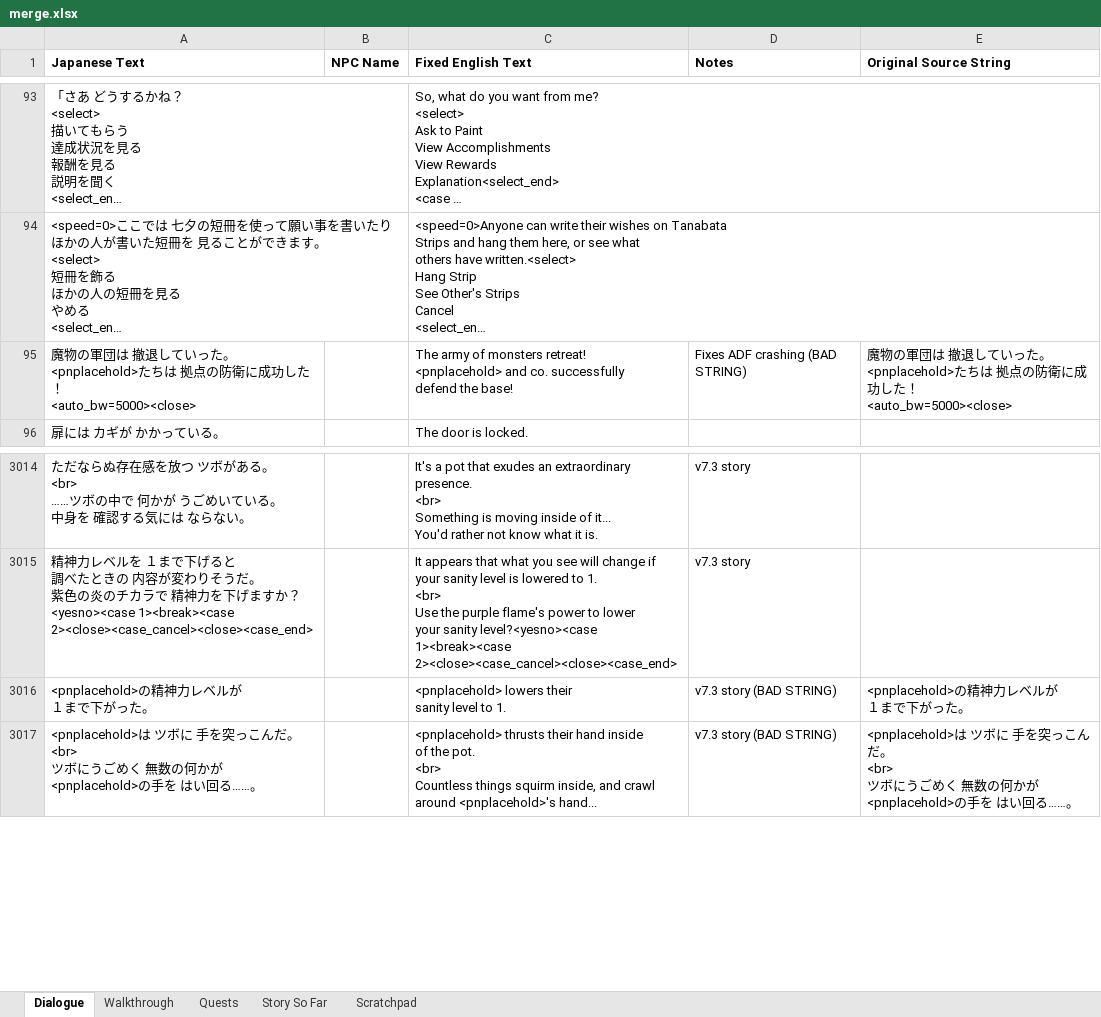
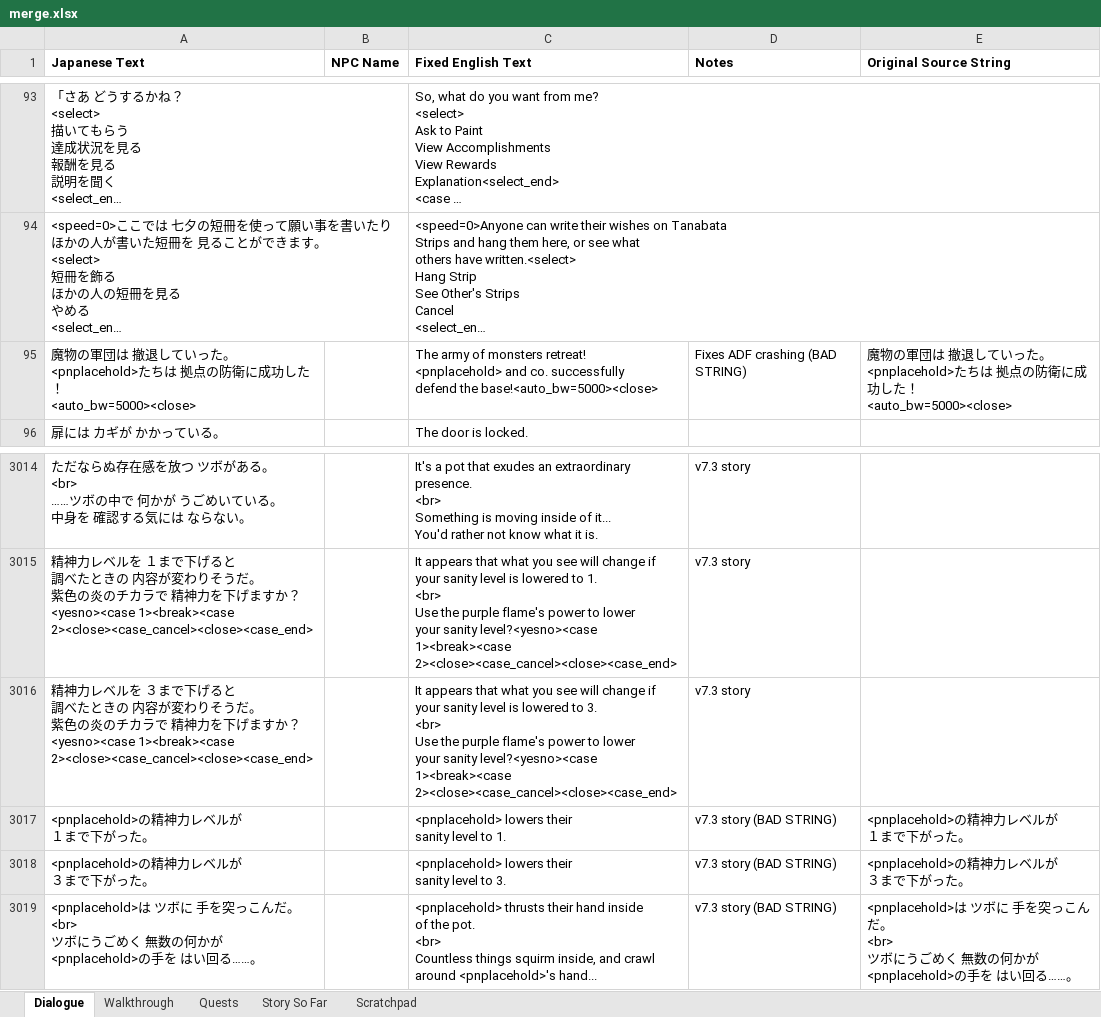
Before and after one commit to dqx-translation-project/dqx-custom-translations, an Excel workbook: csv/merge.xlsx, sheet Dialogue, drawn as a sheet; only a part is shown, gaps mark what is left out; long unchanged cells end in …; values as stored, in another font and other column widths than the file's, no borders; charts and pictures not drawn; ↵ is a line break in a cell; the diff names each change by its address in the sheet, - before the commit and + after, or states it on an @@ line.

```diff
--- a/csv/merge.xlsx (sheet Dialogue)
+++ b/csv/merge.xlsx (sheet Dialogue)
-C95 (Fixed English Text): …defend the base!
+C95 (Fixed English Text): …defend the base!<auto_bw=5000><close>
+row 3016: 精神力レベルを ３まで下げると ↵ 調べたときの 内容が変わりそうだ。 ↵ 紫色の炎のチカラで 精神力を下げますか？<yesno><case 1><break><case 2><close><case_cancel><close><case_end> |  | It appears that what you see will change if ↵ your sanity level is lowered to 3. ↵ <br> ↵ Use the purple flame's power to lower ↵ your sanity level?<yesno><case 1><break><case 2><close><case_cancel><close><case_end> | v7.3 story
+row 3018: <pnplacehold>の精神力レベルが ↵ ３まで下がった。 |  | <pnplacehold> lowers their ↵ sanity level to 3. | v7.3 story (BAD STRING) | <pnplacehold>の精神力レベルが ↵ ３まで下がった。
```
